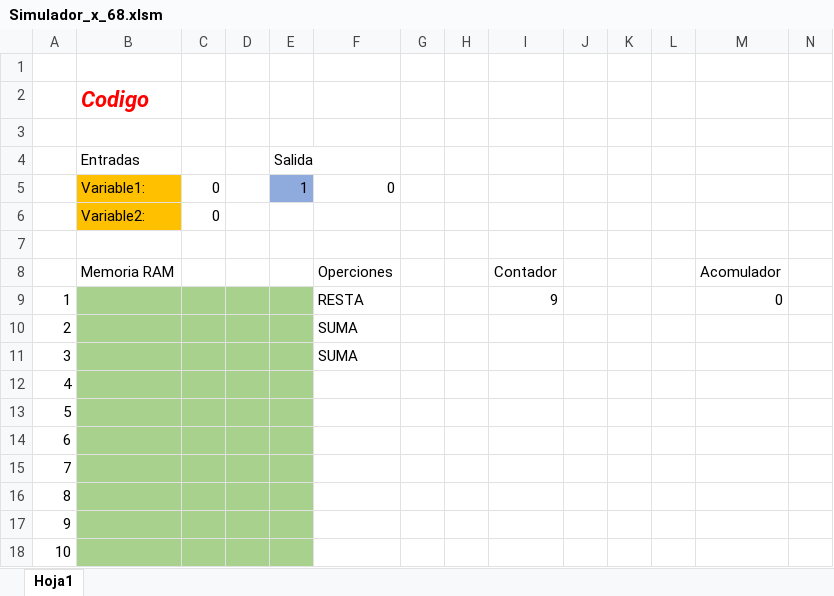
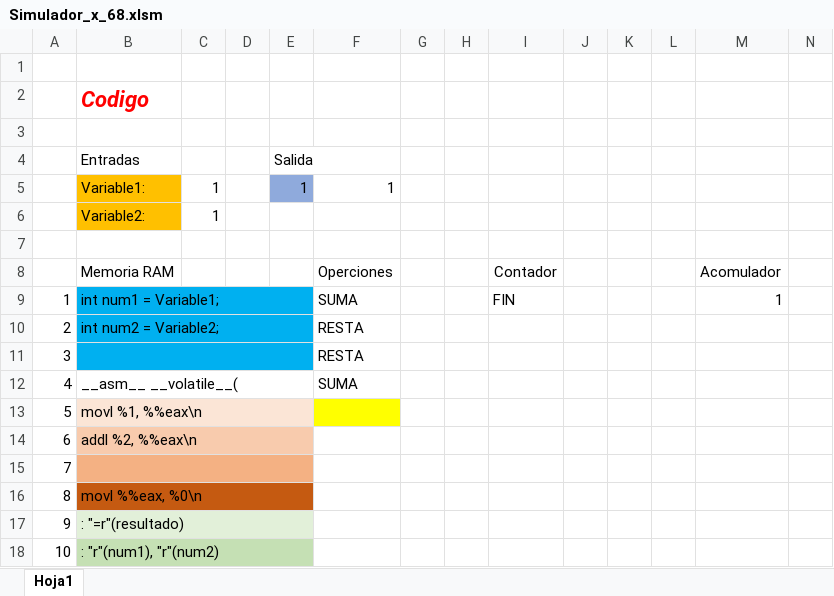
Before and after one commit to Mijael-Callejas/Proyecto-Simulador-de-Arquitectura-x86-UCB, an Excel workbook: Simulador_x_68.xlsm, sheet Hoja1, drawn as a sheet; only a part is shown; values as stored, in another font and other column widths than the file's, no borders; charts and pictures and conditional formats not drawn; removed rows and columns are numbered as before the commit, all else as after; rows hold the shown columns only; the diff covers the shown part only; the diff names each change by its address in the sheet, - before the commit and + after, or states it on an @@ line.

Commit message:
Actualizando Seguimiento de Operaciones

```diff
--- a/Simulador_x_68.xlsm (sheet Hoja1)
+++ b/Simulador_x_68.xlsm (sheet Hoja1)
-C5:C6: 0
+C5:C6: 1
-F5: 0
+F5: 1
-row 9: 1 |  |  |  |  | RESTA |  |  | 9 |  |  |  | 0
+row 9: 1 | int num1 = Variable1; |  |  |  | SUMA |  |  | FIN |  |  |  | 1
-B10 (Entradas): (empty)
+B10 (Entradas): int num2 = Variable2;
-B10:E11 fill: #A9D18E
+B10:E11 fill: #00B0F0
+B10:E10 merged
-F10:F11: SUMA
+F10:F11: RESTA
+B11:E11 merged
-B12 (Entradas): (empty)
+B12 (Entradas): __asm__ __volatile__(
-B12:E12 fill: #A9D18E
+B12:E12 fill: none
+B12:E12 merged
-F12: (empty)
+F12: SUMA
-B13 (Entradas): (empty)
+B13 (Entradas): movl %1, %%eax\n
-B13:E13 fill: #A9D18E
+B13:E13 fill: #FBE5D6
+B13:E13 merged
-F13 fill: none
+F13 fill: #FFFF00
-B14 (Entradas): (empty)
+B14 (Entradas): addl %2, %%eax\n
-B14:E14 fill: #A9D18E
+B14:E14 fill: #F8CBAD
+B14:E14 merged
-B15:E15 fill: #A9D18E
+B15:E15 fill: #F4B183
+B15:E15 merged
-B16 (Entradas): (empty)
+B16 (Entradas): movl %%eax, %0\n
-B16:E16 fill: #A9D18E
+B16:E16 fill: #C55A11
+B16:E16 merged
-B17 (Entradas): (empty)
+B17 (Entradas): : "=r"(resultado)
-B17:E17 fill: #A9D18E
+B17:E17 fill: #E2F0D9
+B17:E17 merged
-B18 (Entradas): (empty)
+B18 (Entradas): : "r"(num1), "r"(num2)
-B18:E18 fill: #A9D18E
+B18:E18 fill: #C5E0B4
+B18:E18 merged
```
Also changed, not shown: 2 edited cells, cell formats and merged cells elsewhere in this sheet, charts or pictures.
